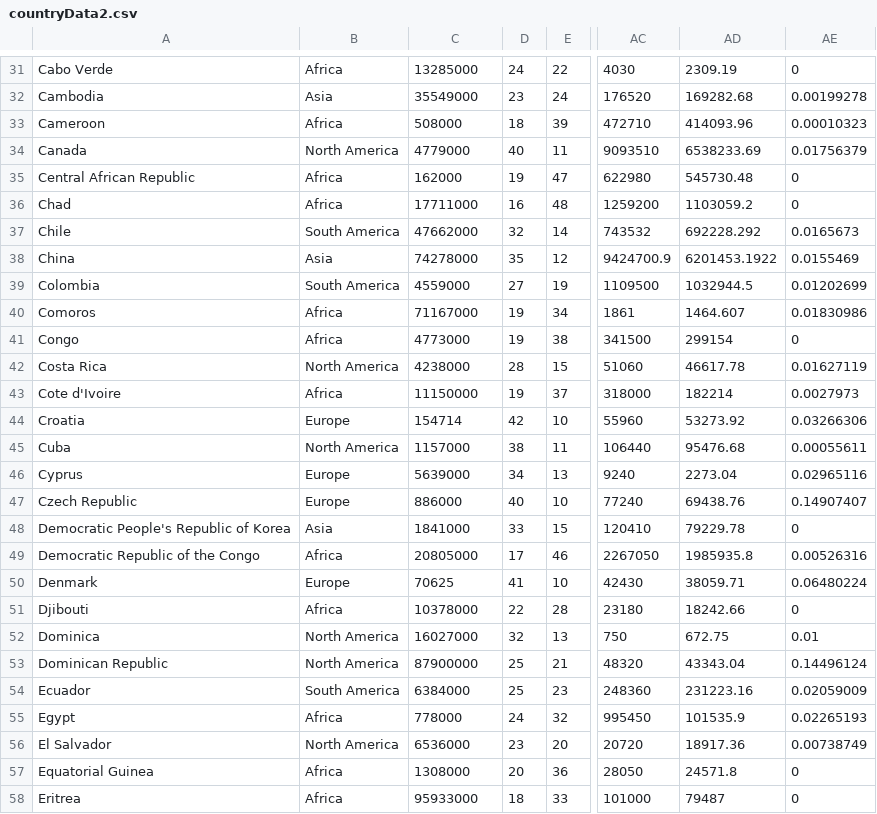
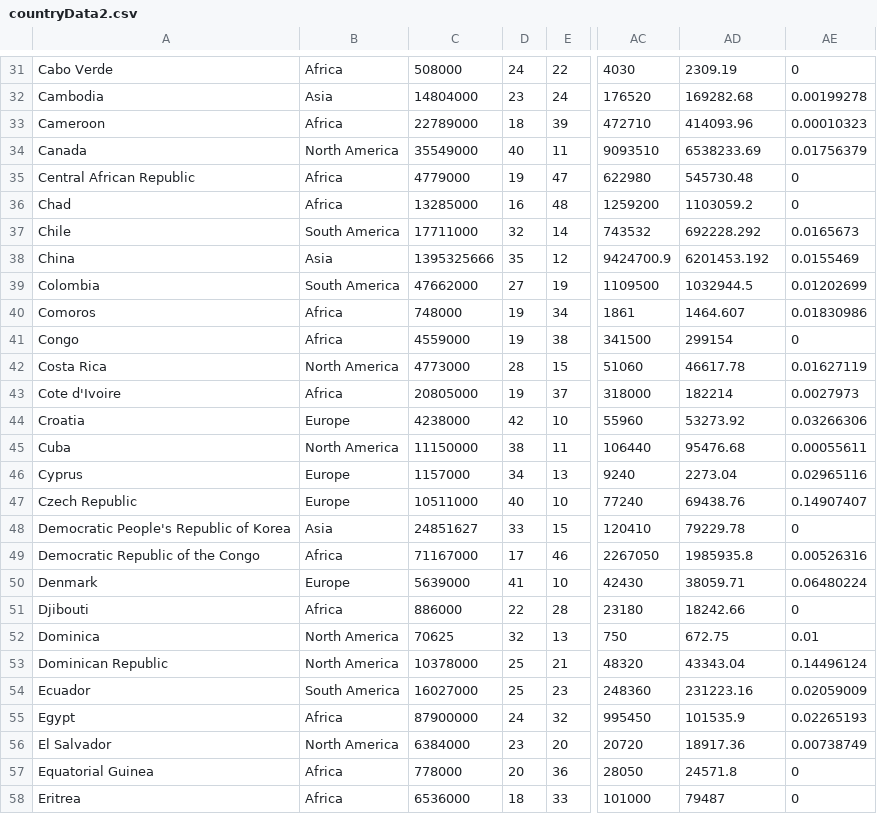
Before and after one commit to jjones203/PizzaPartyPresident, a CSV file: resources/data/countryData2.csv, drawn as a sheet; only a part is shown, gaps mark what is left out; the diff covers the shown part only; the diff names each change by its address in the sheet, - before the commit and + after, or states it on an @@ line.

```diff
--- a/resources/data/countryData2.csv
+++ b/resources/data/countryData2.csv
-C31: 13285000
+C31: 508000
-C32: 35549000
+C32: 14804000
-C33: 508000
+C33: 22789000
-C34: 4779000
+C34: 35549000
-C35: 162000
+C35: 4779000
-C36: 17711000
+C36: 13285000
-C37: 47662000
+C37: 17711000
-C38: 74278000
+C38: 1395325666
-AD38: 6201453.1922
+AD38: 6201453.192
-C39: 4559000
+C39: 47662000
-C40: 71167000
+C40: 748000
-C41: 4773000
+C41: 4559000
-C42: 4238000
+C42: 4773000
-C43: 11150000
+C43: 20805000
-C44: 154714
+C44: 4238000
-C45: 1157000
+C45: 11150000
-C46: 5639000
+C46: 1157000
-C47: 886000
+C47: 10511000
-C48: 1841000
+C48: 24851627
-C49: 20805000
+C49: 71167000
-C50: 70625
+C50: 5639000
-C51: 10378000
+C51: 886000
-C52: 16027000
+C52: 70625
-C53: 87900000
+C53: 10378000
-C54: 6384000
+C54: 16027000
-C55: 778000
+C55: 87900000
-C56: 6536000
+C56: 6384000
-C57: 1308000
+C57: 778000
-C58: 95933000
+C58: 6536000
```
Also changed, not shown: 169 edited cells elsewhere in this file, 4 other files.
